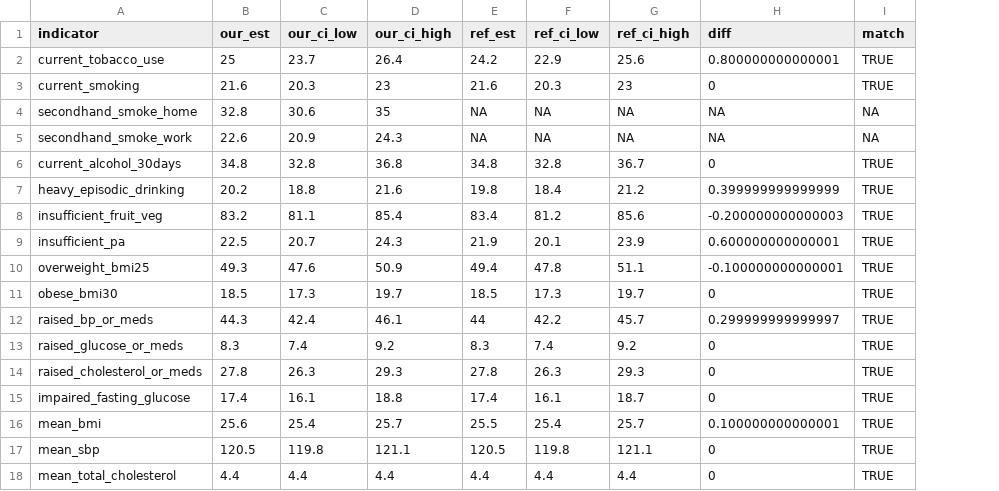
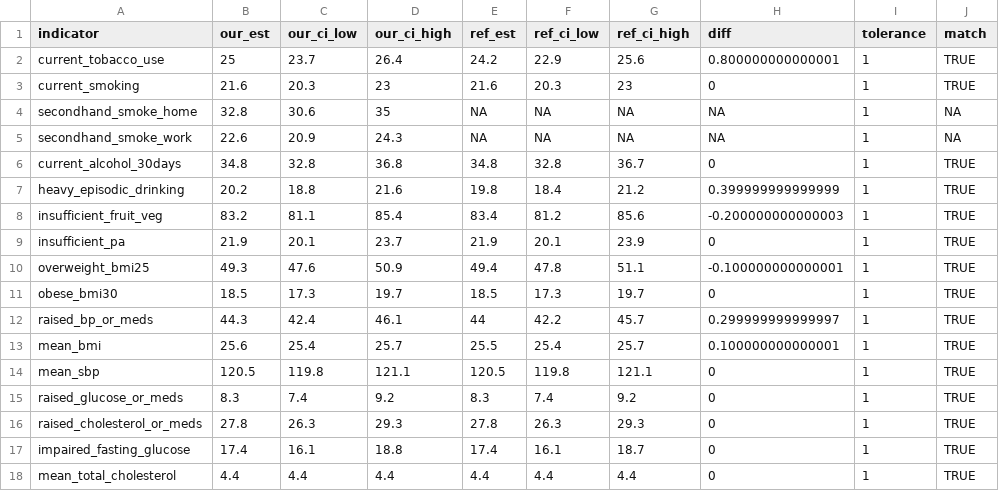
Before and after one commit to drpakhare/stepssurvey, a CSV file: inst/validation/mongolia_2019_validation_results.csv, drawn as a sheet; the diff names each change by its address in the sheet, - before the commit and + after, or states it on an @@ line.

```diff
--- a/inst/validation/mongolia_2019_validation_results.csv
+++ b/inst/validation/mongolia_2019_validation_results.csv
+column I (tolerance), rows 2-12: all 1; rows 15-18: all 1
-B9 (our_est): 22.5
+B9 (our_est): 21.9
-C9 (our_ci_low): 20.7
+C9 (our_ci_low): 20.1
-D9 (our_ci_high): 24.3
+D9 (our_ci_high): 23.7
-H9 (diff): 0.600000000000001
+H9 (diff): 0
@@ row 16 moved to row 13: mean_bmi @@
@@ row 17 moved to row 14: mean_sbp @@
```
Also changed, not shown: inst/validation/georgia_2016_validation_results.csv, inst/validation/moldova_2021_validation_results.csv, 9 other files.
